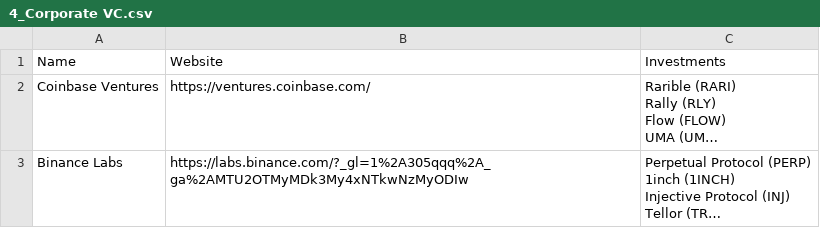
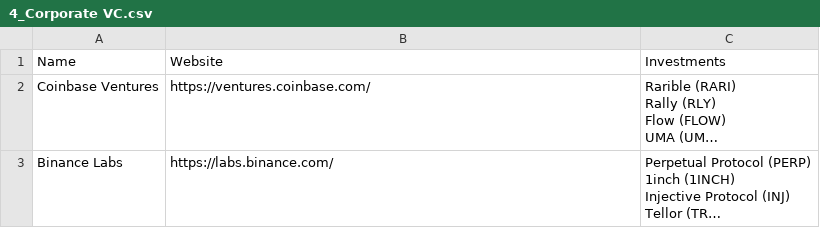
Before and after one commit to horizontalsystems/cryptocurrencies, a CSV file: funds_parser/funds/4_Corporate VC.csv, drawn as a sheet; long unchanged cells end in …; the diff names each change by its address in the sheet, - before the commit and + after, or states it on an @@ line.

```diff
--- a/funds_parser/funds/4_Corporate VC.csv
+++ b/funds_parser/funds/4_Corporate VC.csv
-B3: https://labs.binance.com/?_gl=1%2A305qqq%2A_ga%2AMTU2OTMyMDk3My4xNTkwNzMyODIw
+B3: https://labs.binance.com/
```
Also changed, not shown: 1 other file.
